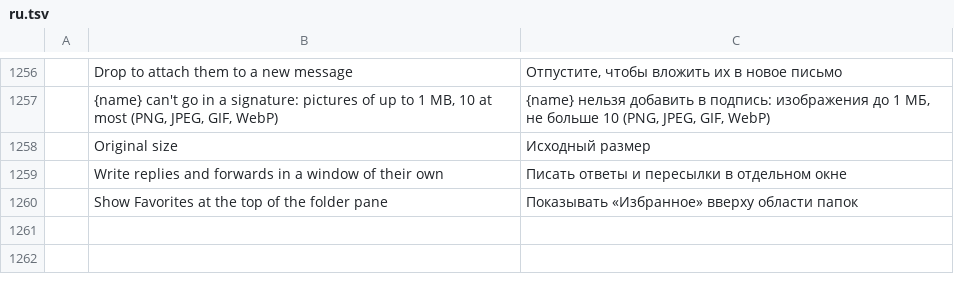
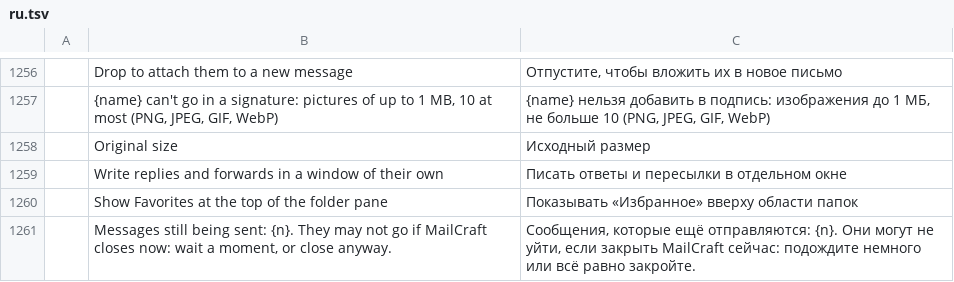
Before and after one commit to ZIDAN44/mailcraft, a TSV file: crates/ui-egui/src/i18n/ru.tsv, drawn as a sheet; only a part is shown, gaps mark what is left out; the diff names each change by its address in the sheet, - before the commit and + after, or states it on an @@ line.

```diff
--- a/crates/ui-egui/src/i18n/ru.tsv
+++ b/crates/ui-egui/src/i18n/ru.tsv
+row 1261:  | Messages still being sent: {n}. They may not go if MailCraft closes now: wait a moment, or close anyway. | Сообщения, которые ещё отправляются: {n}. Они могут не уйти, если закрыть MailCraft сейчас: подождите немного или всё равно закройте.
```
Also changed, not shown: crates/ui-egui/src/i18n/ar.tsv, crates/ui-egui/src/i18n/de.tsv, 15 other files.
